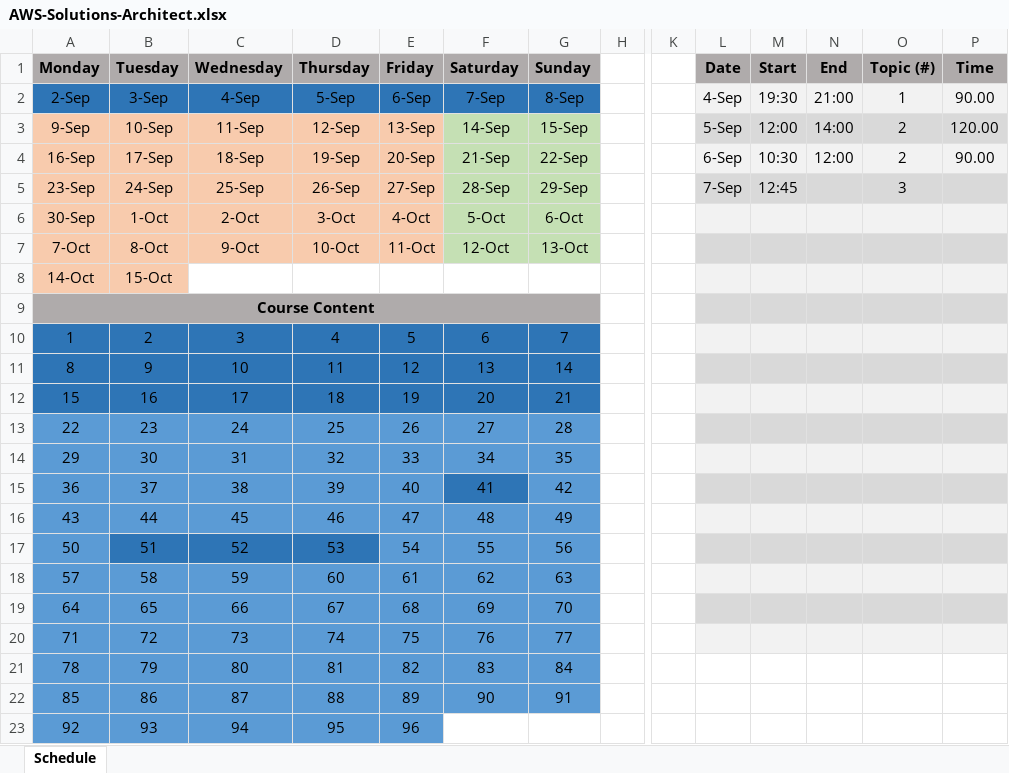
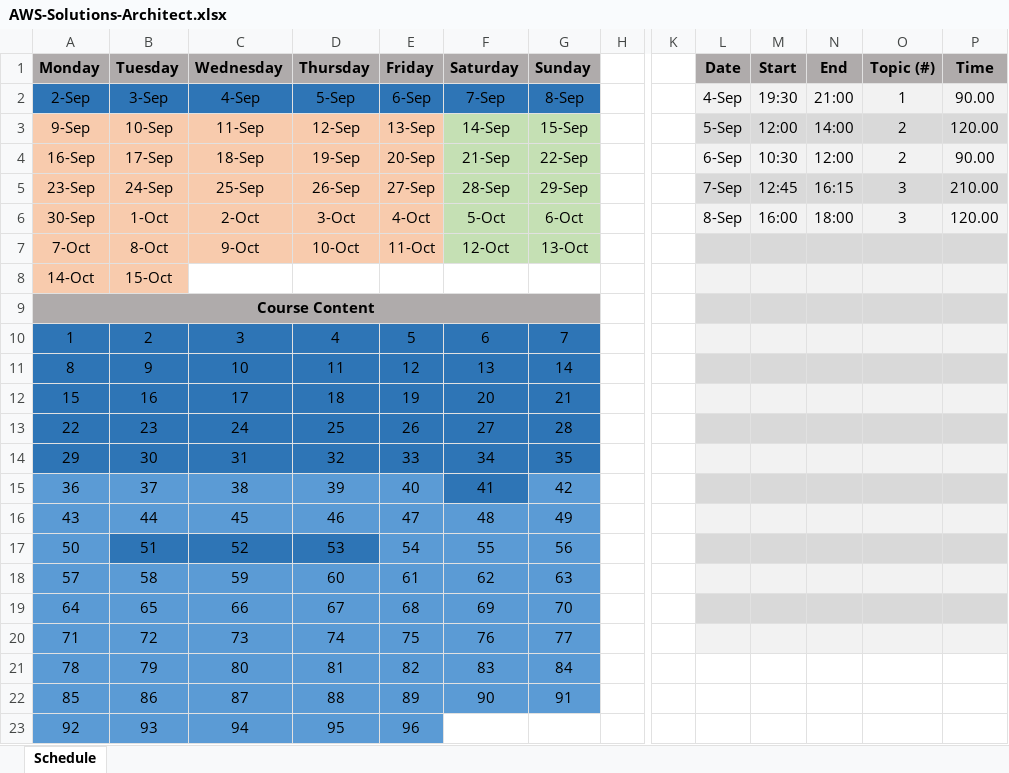
Before and after one commit to slaytr/Project-AWS, an Excel workbook: SolutionsArchitect/AWS-Solutions-Architect.xlsx, sheet Schedule, drawn as a sheet; only a part is shown, gaps mark what is left out; values as stored, in another font and other column widths than the file's, no borders; the diff names each change by its address in the sheet, - before the commit and + after, or states it on an @@ line.

Commit message:
Sep 9

```diff
--- a/SolutionsArchitect/AWS-Solutions-Architect.xlsx (sheet Schedule)
+++ b/SolutionsArchitect/AWS-Solutions-Architect.xlsx (sheet Schedule)
-N5 (End): (empty)
+N5 (End): 16:15
-P5 (Time): (empty)
+P5 (Time): 210.00
-L6 (Date): (empty)
+L6 (Date): 8-Sep
-M6 (Start): (empty)
+M6 (Start): 16:00
-N6 (End): (empty)
+N6 (End): 18:00
-O6 (Topic (#)): (empty)
+O6 (Topic (#)): 3
-P6 (Time): (empty)
+P6 (Time): 120.00
-A13:G14 fill: #5B9BD5
+A13:G14 fill: #2E75B6
```
